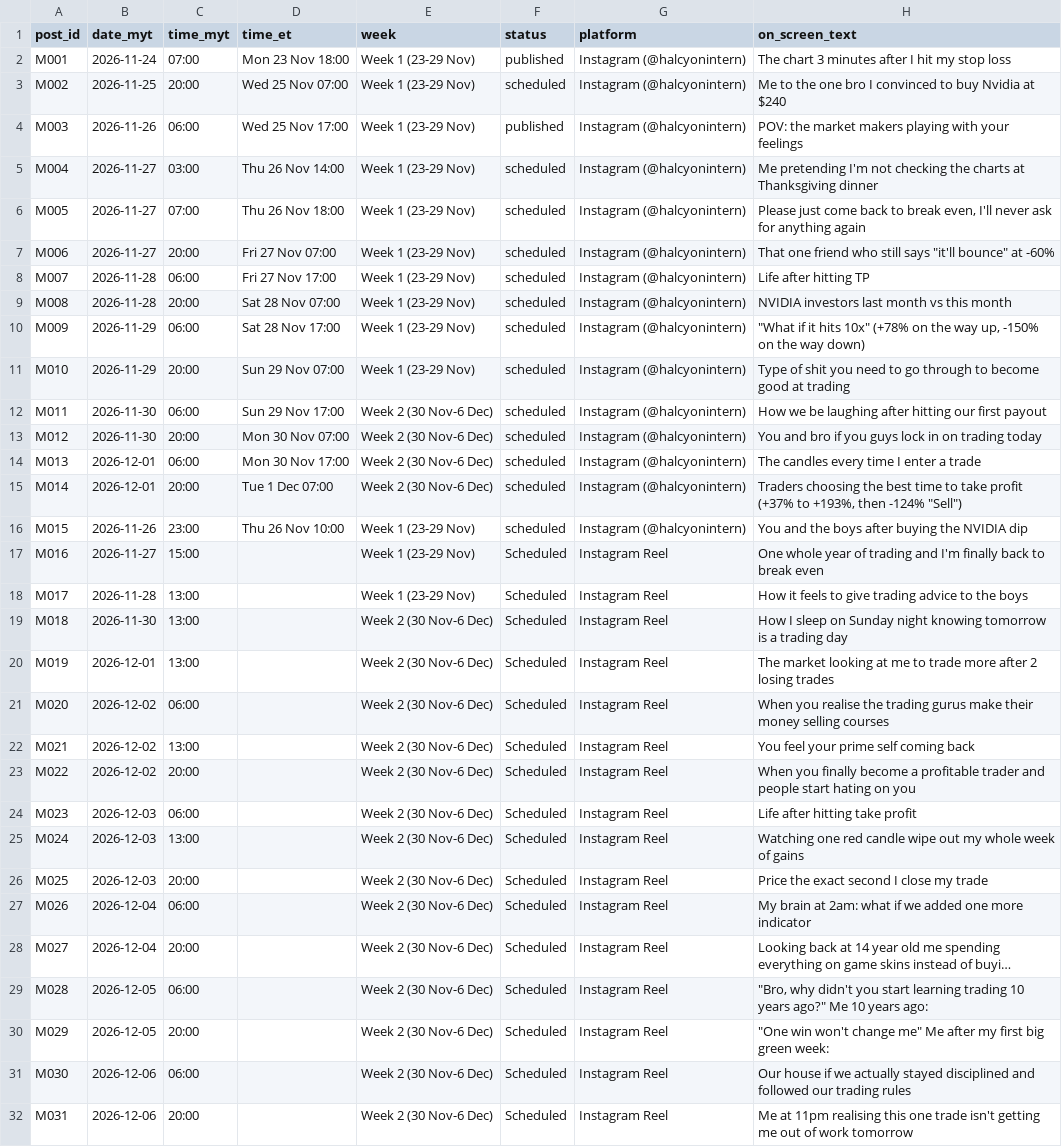
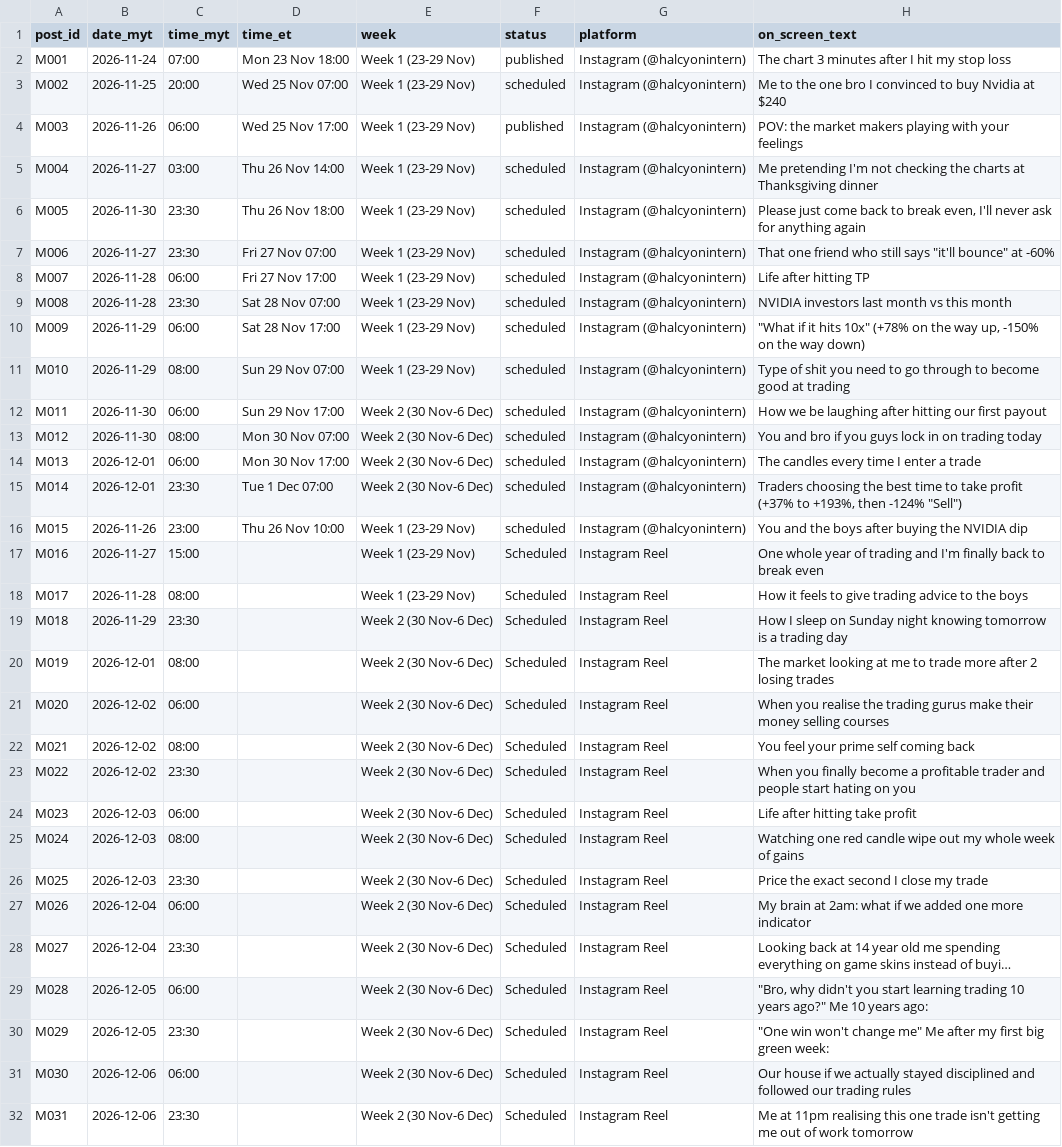
Before and after one commit to gabmiren/Viral-Meme-Scraping, a CSV file: meme-account/posts.csv, drawn as a sheet; only a part is shown; long unchanged cells end in …; the diff covers the shown part only; the diff names each change by its address in the sheet, - before the commit and + after, or states it on an @@ line.

```diff
--- a/meme-account/posts.csv
+++ b/meme-account/posts.csv
-B6 (date_myt): 2026-11-27
+B6 (date_myt): 2026-11-30
-C6 (time_myt): 07:00
+C6 (time_myt): 23:30
-C7 (time_myt): 20:00
+C7 (time_myt): 23:30
-C9 (time_myt): 20:00
+C9 (time_myt): 23:30
-C11 (time_myt): 20:00
+C11 (time_myt): 08:00
-C13 (time_myt): 20:00
+C13 (time_myt): 08:00
-C15 (time_myt): 20:00
+C15 (time_myt): 23:30
-C18 (time_myt): 13:00
+C18 (time_myt): 08:00
-B19 (date_myt): 2026-11-30
+B19 (date_myt): 2026-11-29
-C19 (time_myt): 13:00
+C19 (time_myt): 23:30
-C20 (time_myt): 13:00
+C20 (time_myt): 08:00
-C22 (time_myt): 13:00
+C22 (time_myt): 08:00
-C23 (time_myt): 20:00
+C23 (time_myt): 23:30
-C25 (time_myt): 13:00
+C25 (time_myt): 08:00
-C26 (time_myt): 20:00
+C26 (time_myt): 23:30
-C28 (time_myt): 20:00
+C28 (time_myt): 23:30
-C30 (time_myt): 20:00
+C30 (time_myt): 23:30
-C32 (time_myt): 20:00
+C32 (time_myt): 23:30
```
Also changed, not shown: 3 edited cells elsewhere in this file, meme-account/already_made.csv.
